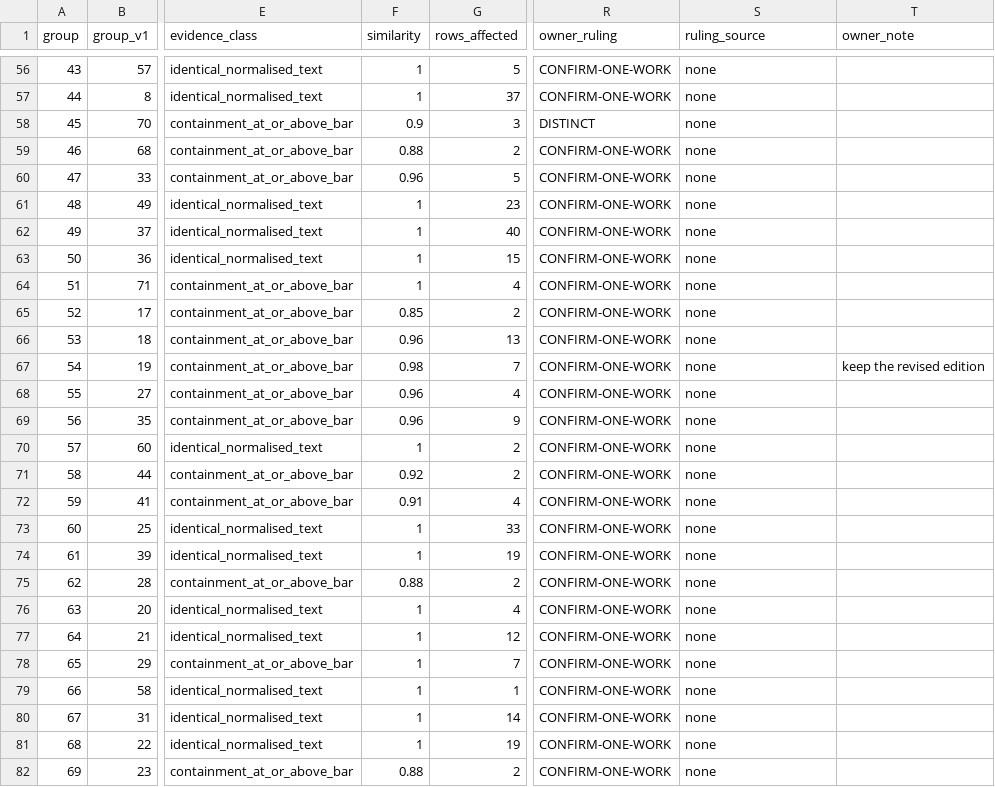
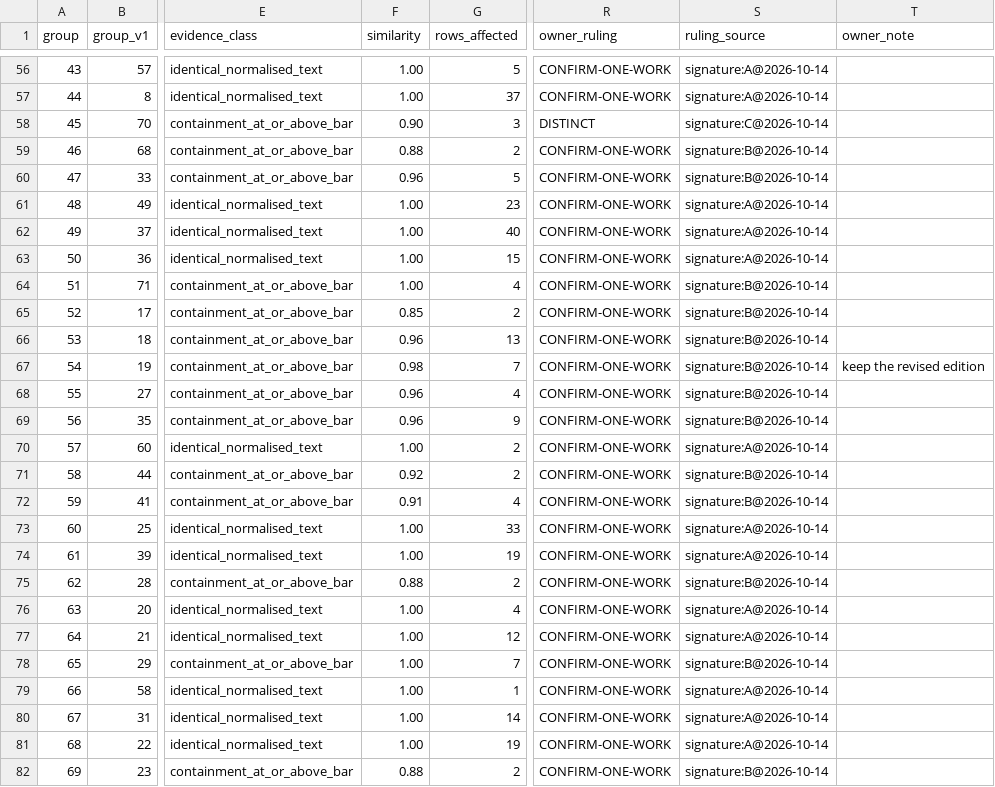
Before and after one commit to kafkesque/maxwell-os, a CSV file: governance/work_identity_collapse_review_20261014.csv, drawn as a sheet; only a part is shown, gaps mark what is left out; the diff covers the shown part only; the diff names each change by its address in the sheet, - before the commit and + after, or states it on an @@ line.

```diff
--- a/governance/work_identity_collapse_review_20261014.csv
+++ b/governance/work_identity_collapse_review_20261014.csv
-F56:F57 (similarity): 1
+F56:F57 (similarity): 1.00
-S56:S57 (ruling_source): none
+S56:S57 (ruling_source): signature:A@2026-10-14
-F58 (similarity): 0.9
+F58 (similarity): 0.90
-S58 (ruling_source): none
+S58 (ruling_source): signature:C@2026-10-14
-S59:S60 (ruling_source): none
+S59:S60 (ruling_source): signature:B@2026-10-14
-F61:F64 (similarity): 1
+F61:F64 (similarity): 1.00
-S61:S63 (ruling_source): none
+S61:S63 (ruling_source): signature:A@2026-10-14
-S64:S69 (ruling_source): none
+S64:S69 (ruling_source): signature:B@2026-10-14
-F70 (similarity): 1
+F70 (similarity): 1.00
-S70 (ruling_source): none
+S70 (ruling_source): signature:A@2026-10-14
-S71:S72 (ruling_source): none
+S71:S72 (ruling_source): signature:B@2026-10-14
-F73:F74 (similarity): 1
+F73:F74 (similarity): 1.00
-S73:S74 (ruling_source): none
+S73:S74 (ruling_source): signature:A@2026-10-14
-S75 (ruling_source): none
+S75 (ruling_source): signature:B@2026-10-14
-F76:F81 (similarity): 1
+F76:F81 (similarity): 1.00
-S76:S77 (ruling_source): none
+S76:S77 (ruling_source): signature:A@2026-10-14
-S78 (ruling_source): none
+S78 (ruling_source): signature:B@2026-10-14
-S79:S81 (ruling_source): none
+S79:S81 (ruling_source): signature:A@2026-10-14
-S82 (ruling_source): none
+S82 (ruling_source): signature:B@2026-10-14
```
Also changed, not shown: 87 edited cells elsewhere in this file, 21 other files.
